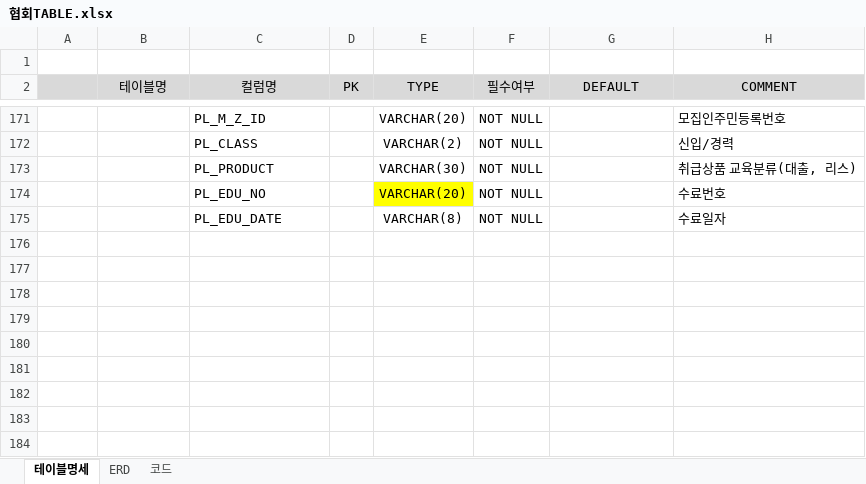
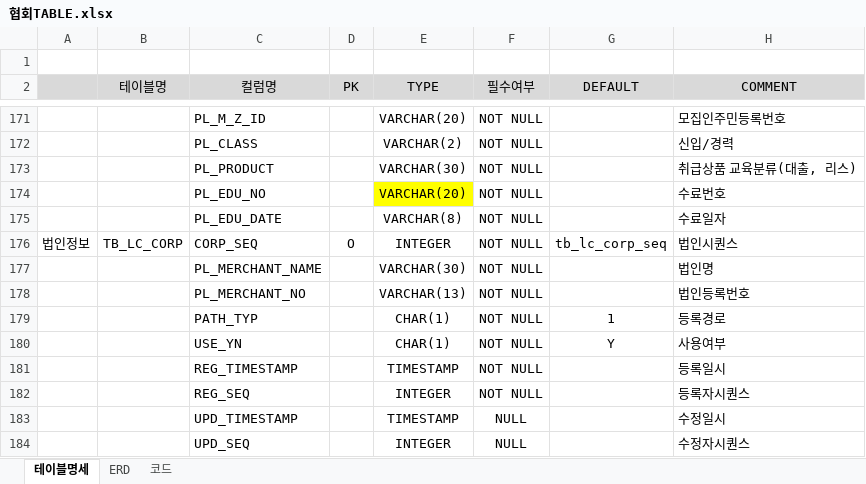
Before and after one commit to leebyungkwon/loans, an Excel workbook: src/main/document/협회TABLE.xlsx, sheet 테이블명세, drawn as a sheet; only a part is shown, gaps mark what is left out; values as stored, in another font and other column widths than the file's, no borders; the diff names each change by its address in the sheet, - before the commit and + after, or states it on an @@ line.

```diff
--- a/src/main/document/협회TABLE.xlsx (sheet 테이블명세)
+++ b/src/main/document/협회TABLE.xlsx (sheet 테이블명세)
+row 176: 법인정보 | TB_LC_CORP | CORP_SEQ | O | INTEGER | NOT NULL | tb_lc_corp_seq | 법인시퀀스
+row 177:  |  | PL_MERCHANT_NAME |  | VARCHAR(30) | NOT NULL |  | 법인명
+row 178:  |  | PL_MERCHANT_NO |  | VARCHAR(13) | NOT NULL |  | 법인등록번호
+row 179:  |  | PATH_TYP |  | CHAR(1) | NOT NULL | 1 | 등록경로
+row 180:  |  | USE_YN |  | CHAR(1) | NOT NULL | Y | 사용여부
+row 181:  |  | REG_TIMESTAMP |  | TIMESTAMP | NOT NULL |  | 등록일시
+row 182:  |  | REG_SEQ |  | INTEGER | NOT NULL |  | 등록자시퀀스
+row 183:  |  | UPD_TIMESTAMP |  | TIMESTAMP | NULL |  | 수정일시
+row 184:  |  | UPD_SEQ |  | INTEGER | NULL |  | 수정자시퀀스
```
Also changed, not shown: 1 other file.
